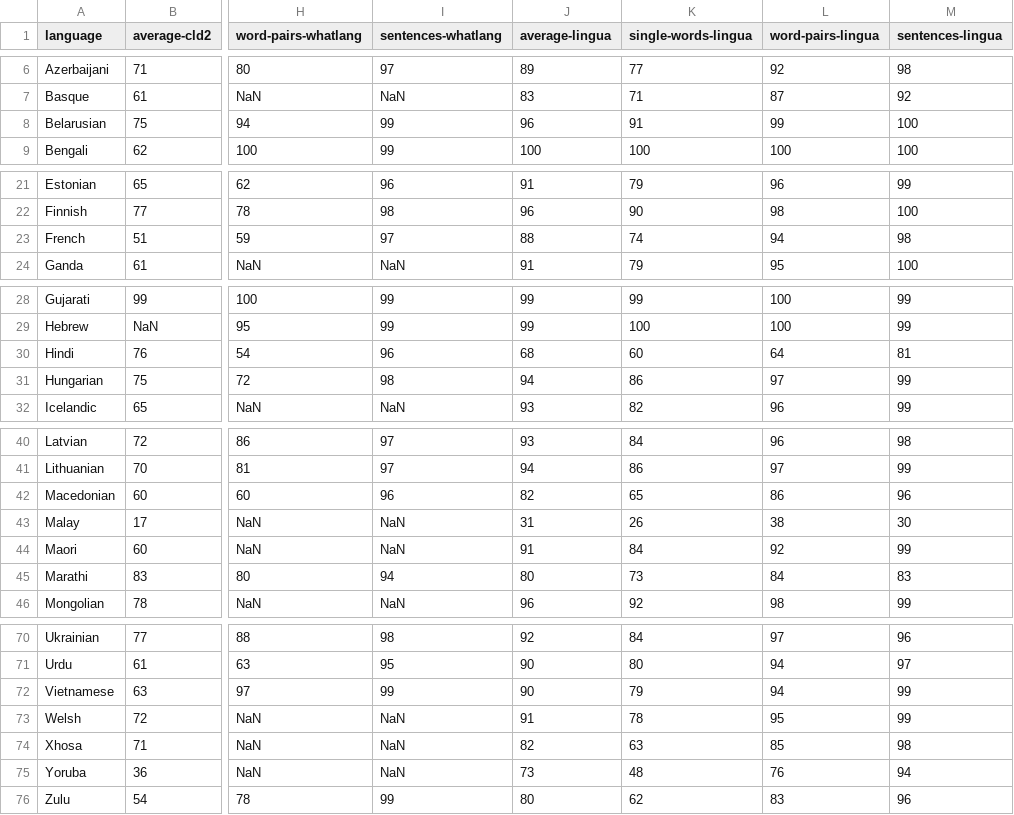
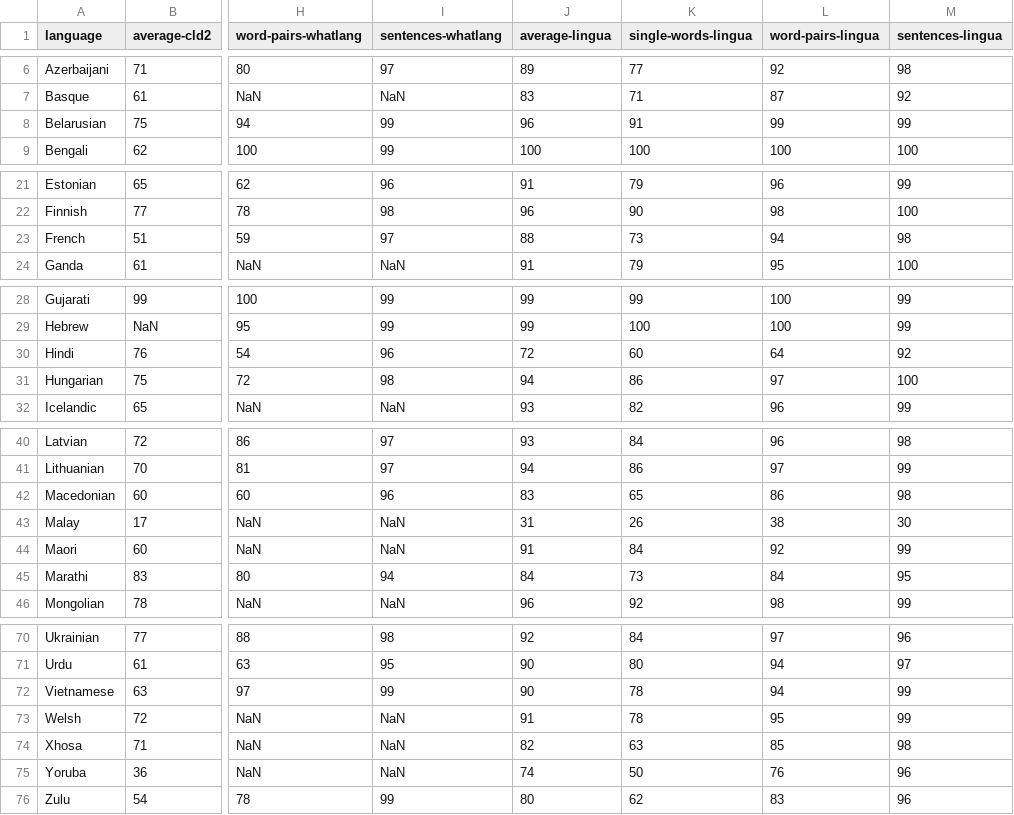
Before and after one commit to pemistahl/lingua-rs, a CSV file: accuracy-reports/aggregated-accuracy-values.csv, drawn as a sheet; only a part is shown, gaps mark what is left out; the diff covers the shown part only; the diff names each change by its address in the sheet, - before the commit and + after, or states it on an @@ line.

```diff
--- a/accuracy-reports/aggregated-accuracy-values.csv
+++ b/accuracy-reports/aggregated-accuracy-values.csv
-M8 (sentences-lingua): 100
+M8 (sentences-lingua): 99
-K23 (single-words-lingua): 74
+K23 (single-words-lingua): 73
-J30 (average-lingua): 68
+J30 (average-lingua): 72
-M30 (sentences-lingua): 81
+M30 (sentences-lingua): 92
-M31 (sentences-lingua): 99
+M31 (sentences-lingua): 100
-J42 (average-lingua): 82
+J42 (average-lingua): 83
-M42 (sentences-lingua): 96
+M42 (sentences-lingua): 98
-J45 (average-lingua): 80
+J45 (average-lingua): 84
-M45 (sentences-lingua): 83
+M45 (sentences-lingua): 95
-K72 (single-words-lingua): 79
+K72 (single-words-lingua): 78
-J75 (average-lingua): 73
+J75 (average-lingua): 74
-K75 (single-words-lingua): 48
+K75 (single-words-lingua): 50
-M75 (sentences-lingua): 94
+M75 (sentences-lingua): 96
```
Also changed, not shown: 1 edited cell elsewhere in this file, 52 other files.
